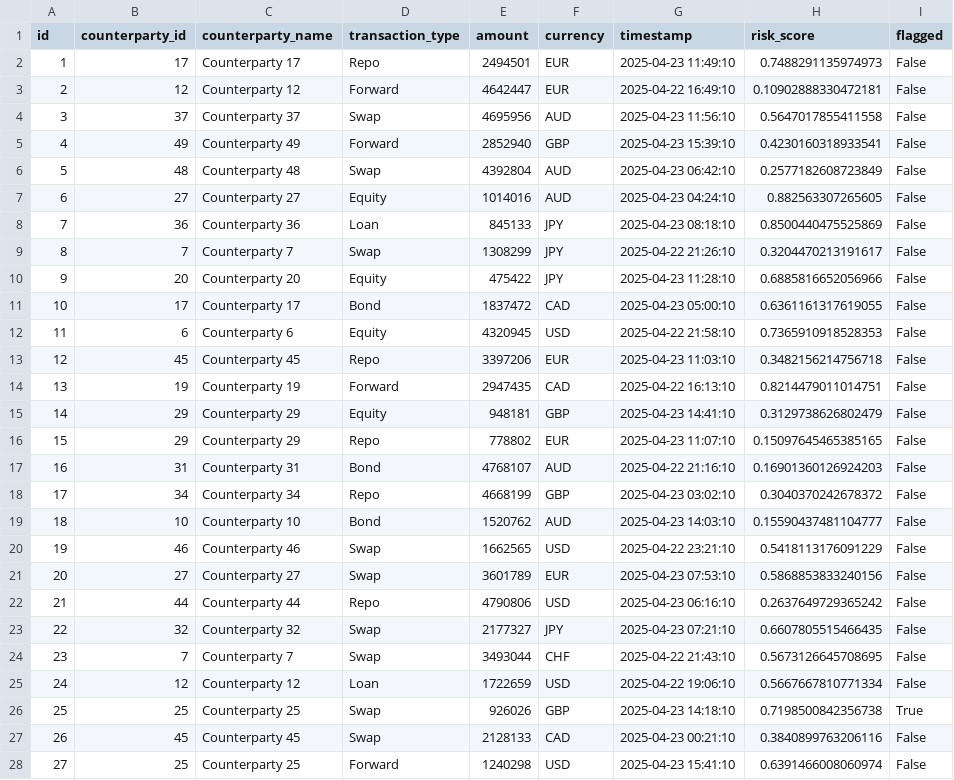
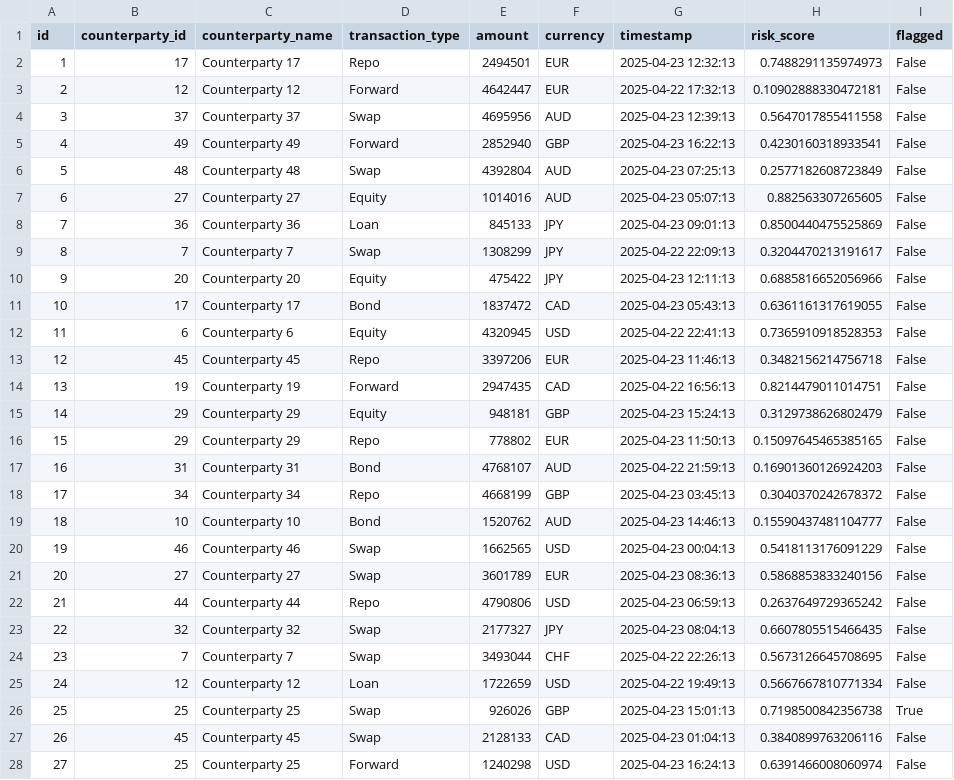
Before and after one commit to shankarramavat/Real-Time-Risk-Analytics-Platform, a CSV file: data/transactions.csv, drawn as a sheet; only a part is shown; the diff covers the shown part only.

```diff
--- a/data/transactions.csv
+++ b/data/transactions.csv
@@ -1,28 +1,28 @@
 id,counterparty_id,counterparty_name,transaction_type,amount,currency,timestamp,risk_score,flagged
-1,17,Counterparty 17,Repo,2494501,EUR,2025-04-23 11:49:10,0.7488291135974973,False
-2,12,Counterparty 12,Forward,4642447,EUR,2025-04-22 16:49:10,0.10902888330472181,False
-3,37,Counterparty 37,Swap,4695956,AUD,2025-04-23 11:56:10,0.5647017855411558,False
-4,49,Counterparty 49,Forward,2852940,GBP,2025-04-23 15:39:10,0.4230160318933541,False
-5,48,Counterparty 48,Swap,4392804,AUD,2025-04-23 06:42:10,0.2577182608723849,False
-6,27,Counterparty 27,Equity,1014016,AUD,2025-04-23 04:24:10,0.882563307265605,False
-7,36,Counterparty 36,Loan,845133,JPY,2025-04-23 08:18:10,0.8500440475525869,False
-8,7,Counterparty 7,Swap,1308299,JPY,2025-04-22 21:26:10,0.3204470213191617,False
-9,20,Counterparty 20,Equity,475422,JPY,2025-04-23 11:28:10,0.6885816652056966,False
-10,17,Counterparty 17,Bond,1837472,CAD,2025-04-23 05:00:10,0.6361161317619055,False
-11,6,Counterparty 6,Equity,4320945,USD,2025-04-22 21:58:10,0.7365910918528353,False
-12,45,Counterparty 45,Repo,3397206,EUR,2025-04-23 11:03:10,0.3482156214756718,False
-13,19,Counterparty 19,Forward,2947435,CAD,2025-04-22 16:13:10,0.8214479011014751,False
-14,29,Counterparty 29,Equity,948181,GBP,2025-04-23 14:41:10,0.3129738626802479,False
-15,29,Counterparty 29,Repo,778802,EUR,2025-04-23 11:07:10,0.15097645465385165,False
-16,31,Counterparty 31,Bond,4768107,AUD,2025-04-22 21:16:10,0.16901360126924203,False
-17,34,Counterparty 34,Repo,4668199,GBP,2025-04-23 03:02:10,0.3040370242678372,False
-18,10,Counterparty 10,Bond,1520762,AUD,2025-04-23 14:03:10,0.15590437481104777,False
-19,46,Counterparty 46,Swap,1662565,USD,2025-04-22 23:21:10,0.5418113176091229,False
-20,27,Counterparty 27,Swap,3601789,EUR,2025-04-23 07:53:10,0.5868853833240156,False
-21,44,Counterparty 44,Repo,4790806,USD,2025-04-23 06:16:10,0.2637649729365242,False
-22,32,Counterparty 32,Swap,2177327,JPY,2025-04-23 07:21:10,0.6607805515466435,False
-23,7,Counterparty 7,Swap,3493044,CHF,2025-04-22 21:43:10,0.5673126645708695,False
-24,12,Counterparty 12,Loan,1722659,USD,2025-04-22 19:06:10,0.5667667810771334,False
-25,25,Counterparty 25,Swap,926026,GBP,2025-04-23 14:18:10,0.7198500842356738,True
-26,45,Counterparty 45,Swap,2128133,CAD,2025-04-23 00:21:10,0.3840899763206116,False
-27,25,Counterparty 25,Forward,1240298,USD,2025-04-23 15:41:10,0.6391466008060974,False
+1,17,Counterparty 17,Repo,2494501,EUR,2025-04-23 12:32:13,0.7488291135974973,False
+2,12,Counterparty 12,Forward,4642447,EUR,2025-04-22 17:32:13,0.10902888330472181,False
+3,37,Counterparty 37,Swap,4695956,AUD,2025-04-23 12:39:13,0.5647017855411558,False
+4,49,Counterparty 49,Forward,2852940,GBP,2025-04-23 16:22:13,0.4230160318933541,False
+5,48,Counterparty 48,Swap,4392804,AUD,2025-04-23 07:25:13,0.2577182608723849,False
+6,27,Counterparty 27,Equity,1014016,AUD,2025-04-23 05:07:13,0.882563307265605,False
+7,36,Counterparty 36,Loan,845133,JPY,2025-04-23 09:01:13,0.8500440475525869,False
+8,7,Counterparty 7,Swap,1308299,JPY,2025-04-22 22:09:13,0.3204470213191617,False
+9,20,Counterparty 20,Equity,475422,JPY,2025-04-23 12:11:13,0.6885816652056966,False
+10,17,Counterparty 17,Bond,1837472,CAD,2025-04-23 05:43:13,0.6361161317619055,False
+11,6,Counterparty 6,Equity,4320945,USD,2025-04-22 22:41:13,0.7365910918528353,False
+12,45,Counterparty 45,Repo,3397206,EUR,2025-04-23 11:46:13,0.3482156214756718,False
+13,19,Counterparty 19,Forward,2947435,CAD,2025-04-22 16:56:13,0.8214479011014751,False
+14,29,Counterparty 29,Equity,948181,GBP,2025-04-23 15:24:13,0.3129738626802479,False
+15,29,Counterparty 29,Repo,778802,EUR,2025-04-23 11:50:13,0.15097645465385165,False
+16,31,Counterparty 31,Bond,4768107,AUD,2025-04-22 21:59:13,0.16901360126924203,False
+17,34,Counterparty 34,Repo,4668199,GBP,2025-04-23 03:45:13,0.3040370242678372,False
+18,10,Counterparty 10,Bond,1520762,AUD,2025-04-23 14:46:13,0.15590437481104777,False
+19,46,Counterparty 46,Swap,1662565,USD,2025-04-23 00:04:13,0.5418113176091229,False
+20,27,Counterparty 27,Swap,3601789,EUR,2025-04-23 08:36:13,0.5868853833240156,False
+21,44,Counterparty 44,Repo,4790806,USD,2025-04-23 06:59:13,0.2637649729365242,False
+22,32,Counterparty 32,Swap,2177327,JPY,2025-04-23 08:04:13,0.6607805515466435,False
+23,7,Counterparty 7,Swap,3493044,CHF,2025-04-22 22:26:13,0.5673126645708695,False
+24,12,Counterparty 12,Loan,1722659,USD,2025-04-22 19:49:13,0.5667667810771334,False
+25,25,Counterparty 25,Swap,926026,GBP,2025-04-23 15:01:13,0.7198500842356738,True
+26,45,Counterparty 45,Swap,2128133,CAD,2025-04-23 01:04:13,0.3840899763206116,False
+27,25,Counterparty 25,Forward,1240298,USD,2025-04-23 16:24:13,0.6391466008060974,False
```
Also changed, not shown: 173 edited cells elsewhere in this file, 10 other files.
